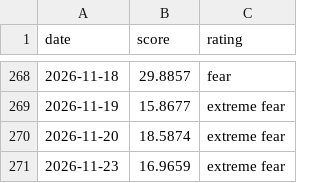
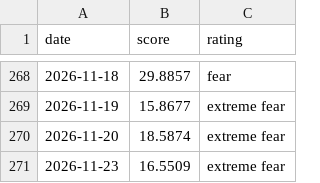
Before and after one commit to iamsam120/market-data, a CSV file: data/fear_greed.csv, drawn as a sheet; only a part is shown, gaps mark what is left out.

```diff
--- a/data/fear_greed.csv
+++ b/data/fear_greed.csv
@@ -270,2 +270,2 @@ date,score,rating
 2026-11-20,18.5874,extreme fear
-2026-11-23,16.9659,extreme fear
+2026-11-23,16.5509,extreme fear
```
Also changed, not shown: 1 other file.
